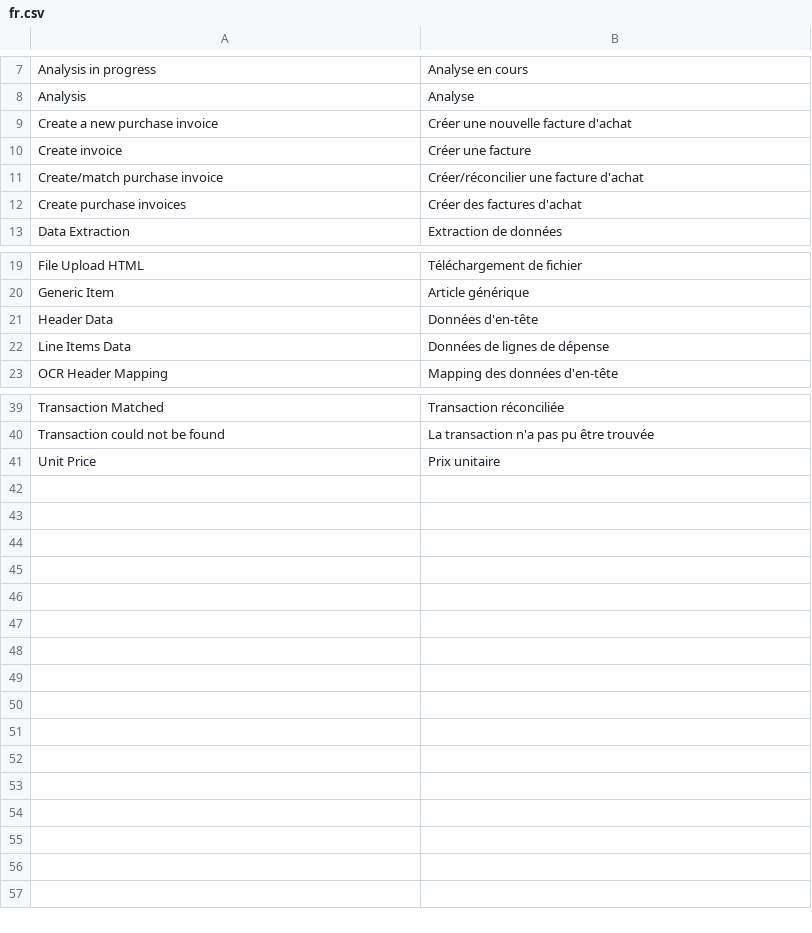
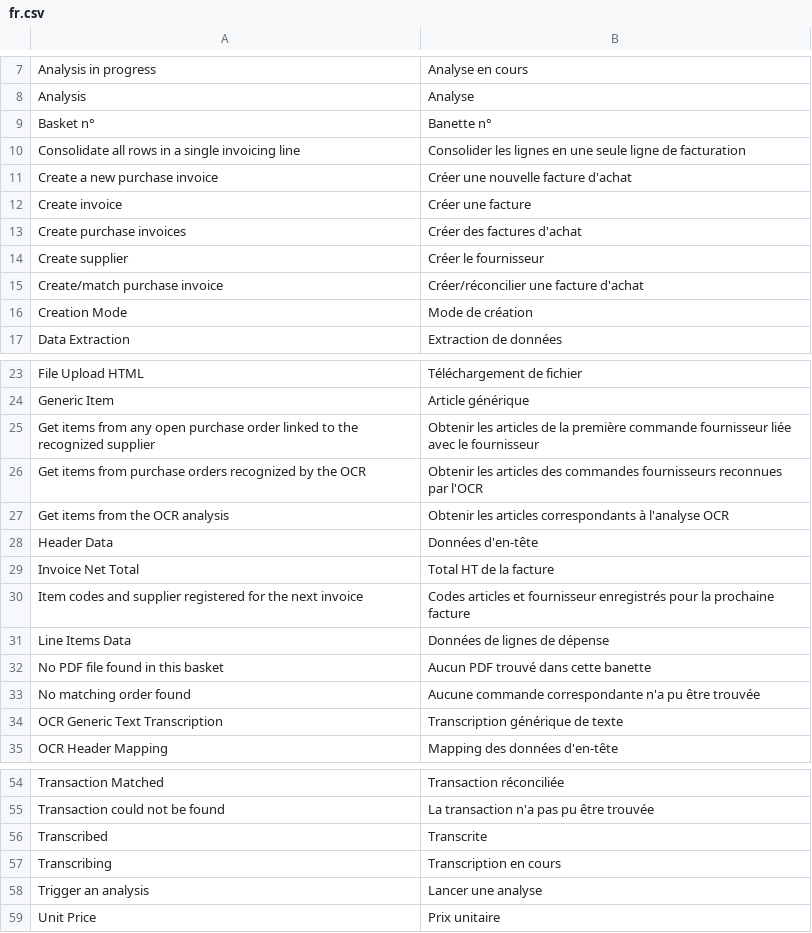
Before and after one commit to dokos-io/ocr, a CSV file: ocr/translations/fr.csv, drawn as a sheet; only a part is shown, gaps mark what is left out; the diff covers the shown part only.

Commit message:
chore: french translations

```diff
--- a/ocr/translations/fr.csv
+++ b/ocr/translations/fr.csv
@@ -8,6 +8,10 @@ Analysis in progress,Analyse en cours,
 Analysis,Analyse,
+Basket n°,Banette n°,
+Consolidate all rows in a single invoicing line,Consolider les lignes en une seule ligne de facturation,
 Create a new purchase invoice,Créer une nouvelle facture d'achat,
 Create invoice,Créer une facture,
+Create purchase invoices,Créer des factures d'achat,
+Create supplier,Créer le fournisseur,
 Create/match purchase invoice,Créer/réconcilier une facture d'achat,
-Create purchase invoices,Créer des factures d'achat,
+Creation Mode,Mode de création,
 Data Extraction,Extraction de données,
@@ -20,4 +24,12 @@ File Upload HTML,Téléchargement de fichier,
 Generic Item,Article générique,
+Get items from any open purchase order linked to the recognized supplier,Obtenir les articles de la première commande fournisseur liée avec le fournisseur,
+Get items from purchase orders recognized by the OCR,Obtenir les articles des commandes fournisseurs reconnues par l'OCR,
+Get items from the OCR analysis,Obtenir les articles correspondants à l'analyse OCR,
 Header Data,Données d'en-tête,
+Invoice Net Total,Total HT de la facture,
+Item codes and supplier registered for the next invoice,Codes articles et fournisseur enregistrés pour la prochaine facture,
 Line Items Data,Données de lignes de dépense,
+No PDF file found in this basket,Aucun PDF trouvé dans cette banette,
+No matching order found,Aucune commande correspondante n'a pu être trouvée,
+OCR Generic Text Transcription,Transcription générique de texte,
 OCR Header Mapping,Mapping des données d'en-tête,
@@ -40,2 +55,5 @@ Transaction Matched,Transaction réconciliée,
 Transaction could not be found,La transaction n'a pas pu être trouvée,
+Transcribed,Transcrite,
+Transcribing,Transcription en cours,
+Trigger an analysis,Lancer une analyse,
 Unit Price,Prix unitaire,
```
Also changed, not shown: 3 added rows elsewhere in this file.
